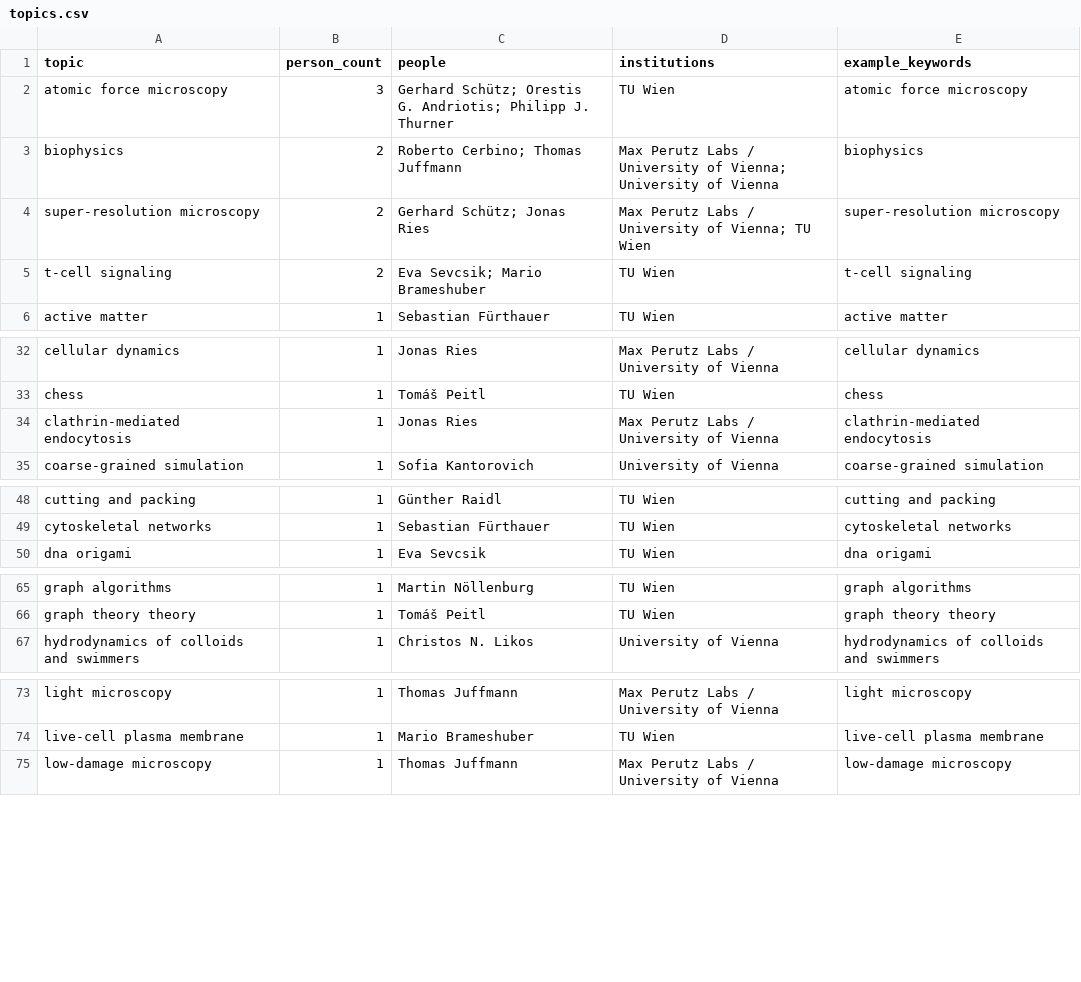
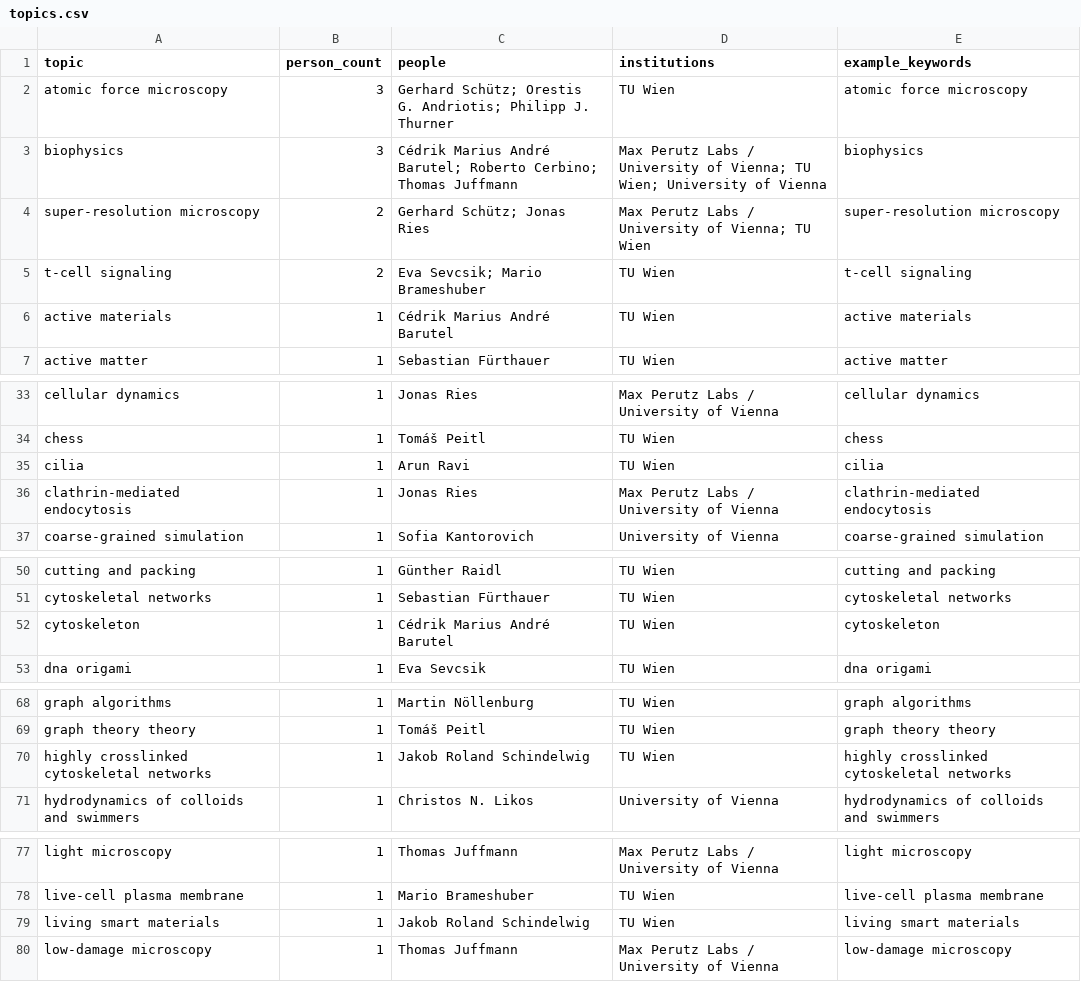
Before and after one commit to CedrikBarutel/ScientificMap, a CSV file: data/processed/topics.csv, drawn as a sheet; only a part is shown, gaps mark what is left out; the diff covers the shown part only.

```diff
--- a/data/processed/topics.csv
+++ b/data/processed/topics.csv
@@ -2,5 +2,6 @@ topic,person_count,people,institutions,example_keywords
 atomic force microscopy,3,Gerhard Schütz; Orestis G. Andriotis; Philipp J. Thurner,TU Wien,atomic force microscopy
-biophysics,2,Roberto Cerbino; Thomas Juffmann,Max Perutz Labs / University of Vienna; University of Vienna,biophysics
+biophysics,3,Cédrik Marius André Barutel; Roberto Cerbino; Thomas Juffmann,Max Perutz Labs / University of Vienna; TU Wien; University of Vienna,biophysics
 super-resolution microscopy,2,Gerhard Schütz; Jonas Ries,Max Perutz Labs / University of Vienna; TU Wien,super-resolution microscopy
 t-cell signaling,2,Eva Sevcsik; Mario Brameshuber,TU Wien,t-cell signaling
+active materials,1,Cédrik Marius André Barutel,TU Wien,active materials
 active matter,1,Sebastian Fürthauer,TU Wien,active matter
@@ -33,2 +34,3 @@ cellular dynamics,1,Jonas Ries,Max Perutz Labs / University of Vienna,cellular d
 chess,1,Tomáš Peitl,TU Wien,chess
+cilia,1,Arun Ravi,TU Wien,cilia
 clathrin-mediated endocytosis,1,Jonas Ries,Max Perutz Labs / University of Vienna,clathrin-mediated endocytosis
@@ -49,2 +51,3 @@ cutting and packing,1,Günther Raidl,TU Wien,cutting and packing
 cytoskeletal networks,1,Sebastian Fürthauer,TU Wien,cytoskeletal networks
+cytoskeleton,1,Cédrik Marius André Barutel,TU Wien,cytoskeleton
 dna origami,1,Eva Sevcsik,TU Wien,dna origami
@@ -66,2 +69,3 @@ graph algorithms,1,Martin Nöllenburg,TU Wien,graph algorithms
 graph theory theory,1,Tomáš Peitl,TU Wien,graph theory theory
+highly crosslinked cytoskeletal networks,1,Jakob Roland Schindelwig,TU Wien,highly crosslinked cytoskeletal networks
 hydrodynamics of colloids and swimmers,1,Christos N. Likos,University of Vienna,hydrodynamics of colloids and swimmers
@@ -74,2 +78,3 @@ light microscopy,1,Thomas Juffmann,Max Perutz Labs / University of Vienna,light
 live-cell plasma membrane,1,Mario Brameshuber,TU Wien,live-cell plasma membrane
+living smart materials,1,Jakob Roland Schindelwig,TU Wien,living smart materials
 low-damage microscopy,1,Thomas Juffmann,Max Perutz Labs / University of Vienna,low-damage microscopy
```
Also changed, not shown: 2 added rows elsewhere in this file, data/processed/people.csv, 5 other files.
